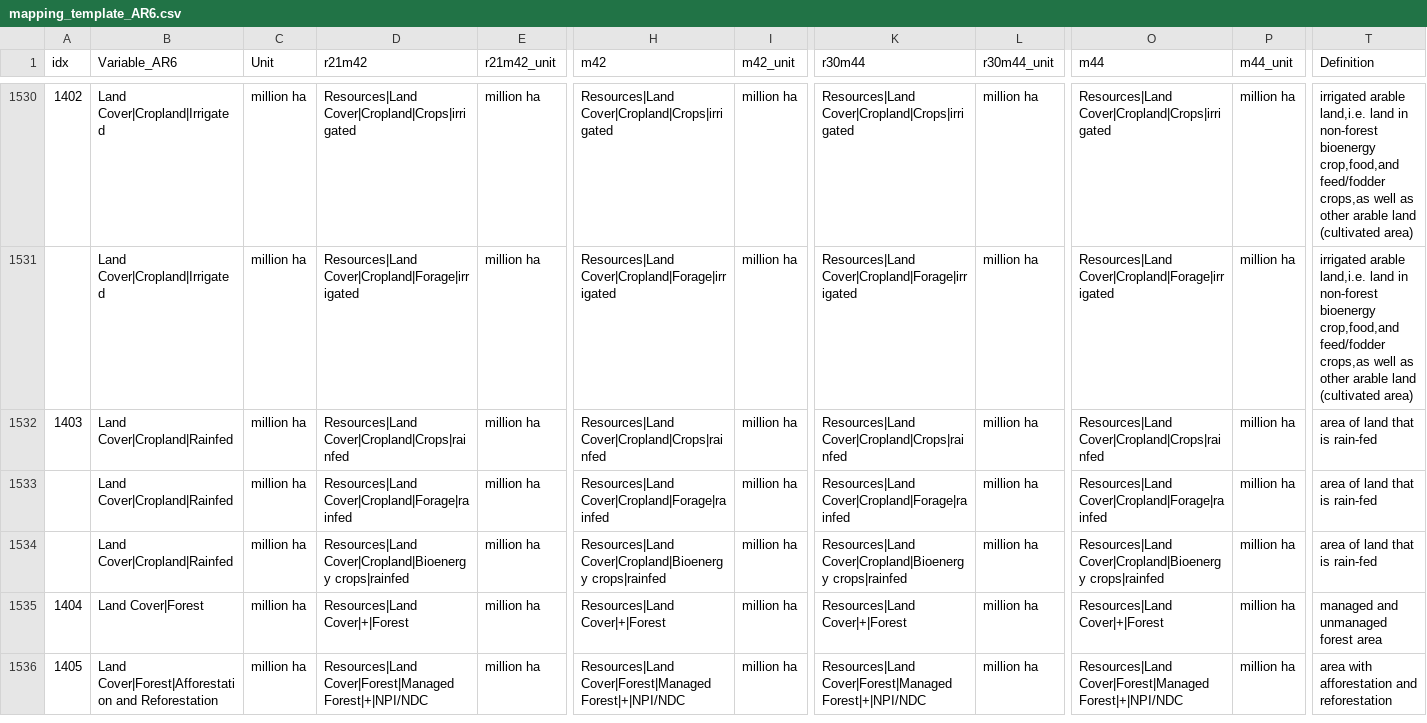
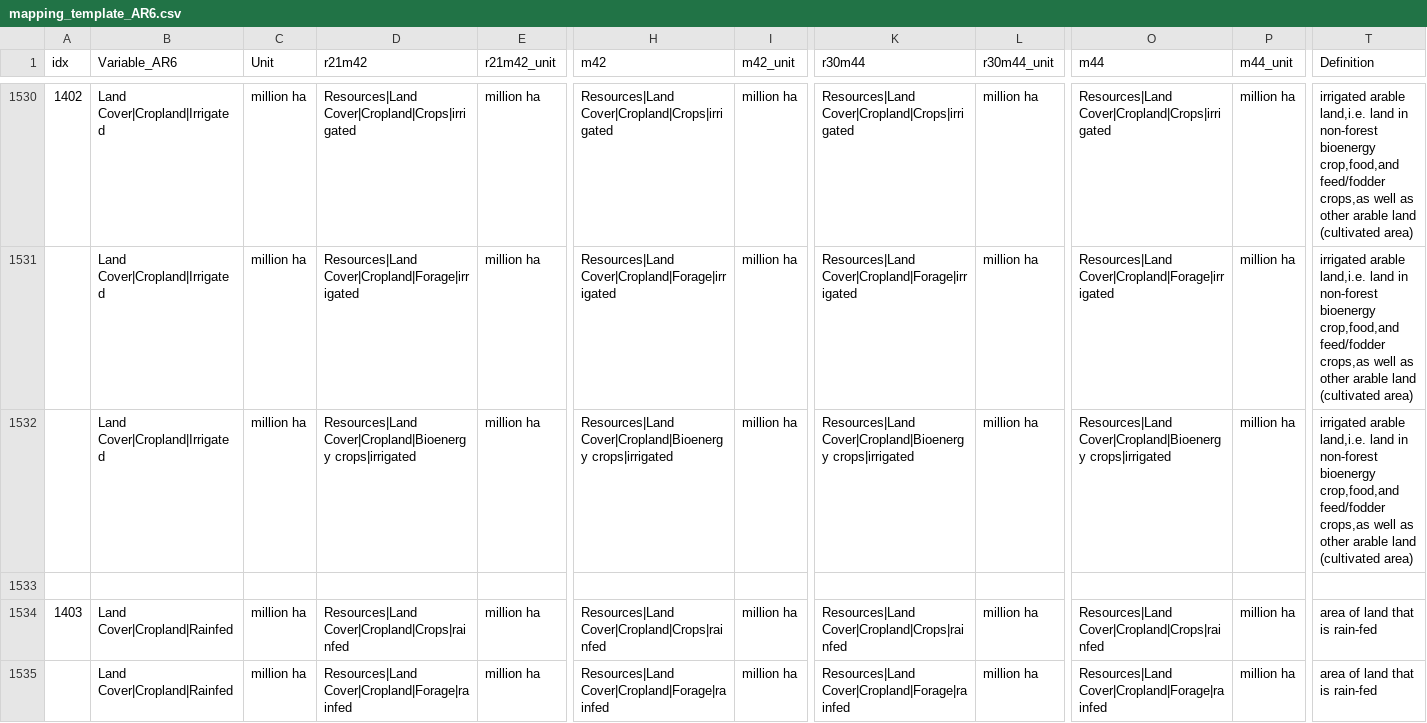
Before and after one commit to strefler/project_interfaces, a CSV file: ar6/mapping_template_AR6.csv, drawn as a sheet; only a part is shown, gaps mark what is left out; the shorter side is filled out with more unchanged rows; rows hold the shown columns only; the diff names each change by its address in the sheet, - before the commit and + after, or states it on an @@ line.

Commit message:
added irrigated bioenergy to irrigated cropland

```diff
--- a/ar6/mapping_template_AR6.csv
+++ b/ar6/mapping_template_AR6.csv
+row 1532:  | Land Cover|Cropland|Irrigated | million ha | Resources|Land Cover|Cropland|Bioenergy crops|irrigated | million ha | Resources|Land Cover|Cropland|Bioenergy crops|irrigated | million ha | Resources|Land Cover|Cropland|Bioenergy crops|irrigated | million ha | Resources|Land Cover|Cropland|Bioenergy crops|irrigated | million ha | irrigated arable land,i.e. land in non-forest bioenergy crop,food,and feed/fodder crops,as well as other arable land (cultivated area)
+row 1533: (empty)
```
